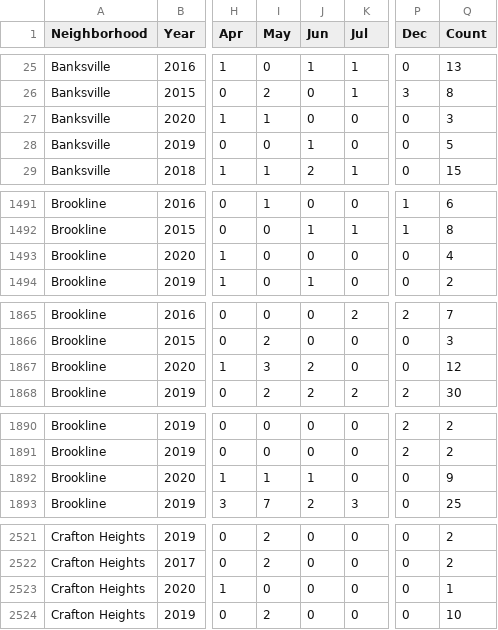
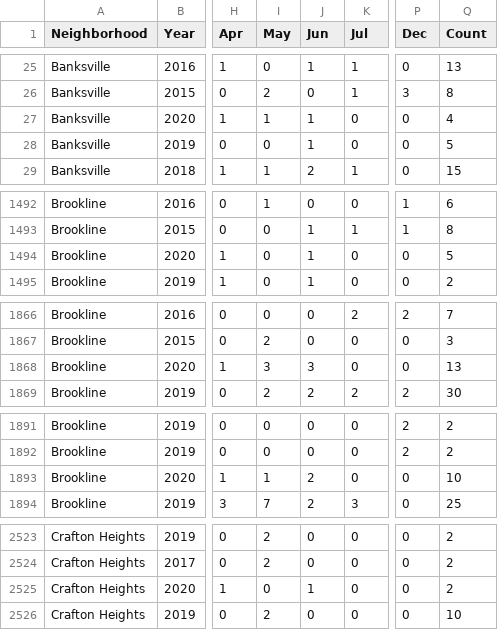
Before and after one commit to mhowe0422/mhowe0422.github.io, a CSV file: Zone6/Zone6data.csv, drawn as a sheet; only a part is shown, gaps mark what is left out; addresses are those after the commit; the diff covers the shown part only; the diff names each change by its address in the sheet, - before the commit and + after, or states it on an @@ line.

```diff
--- a/Zone6/Zone6data.csv
+++ b/Zone6/Zone6data.csv
-J27 (Jun): 0
+J27 (Jun): 1
-Q27 (Count): 3
+Q27 (Count): 4
-J1494 (Jun): 0
+J1494 (Jun): 1
-Q1494 (Count): 4
+Q1494 (Count): 5
-J1868 (Jun): 2
+J1868 (Jun): 3
-Q1868 (Count): 12
+Q1868 (Count): 13
-J1893 (Jun): 1
+J1893 (Jun): 2
-Q1893 (Count): 9
+Q1893 (Count): 10
-J2525 (Jun): 0
+J2525 (Jun): 1
-Q2525 (Count): 1
+Q2525 (Count): 2
```
Also changed, not shown: 5 added rows, 4 moved rows and 18 edited cells elsewhere in this file, 1 other file.
